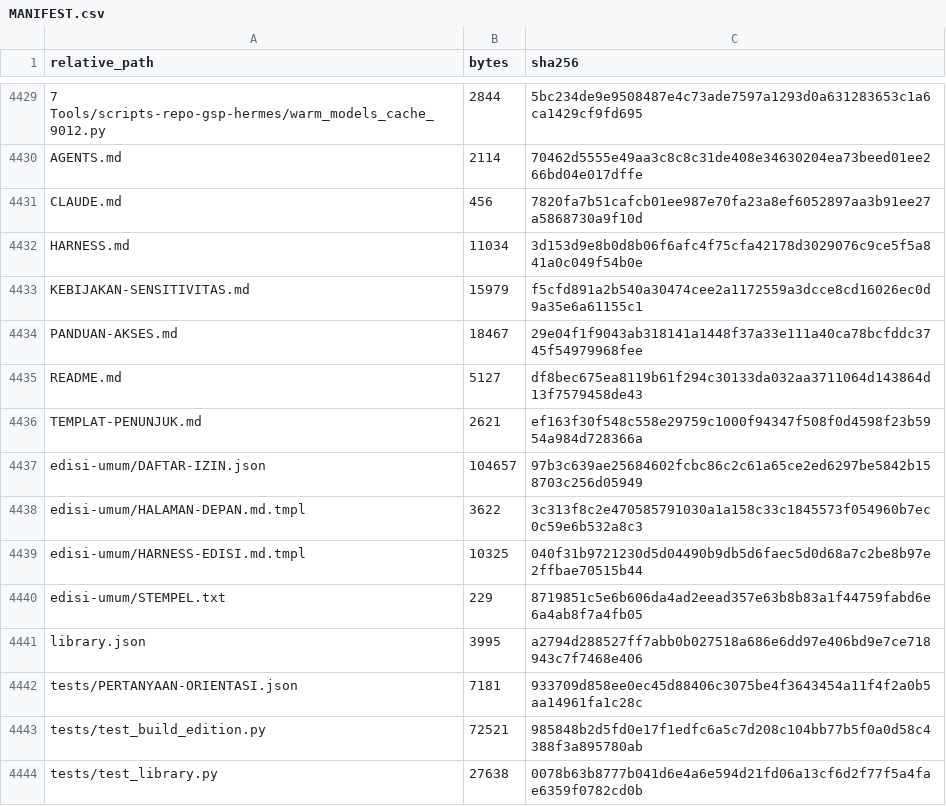
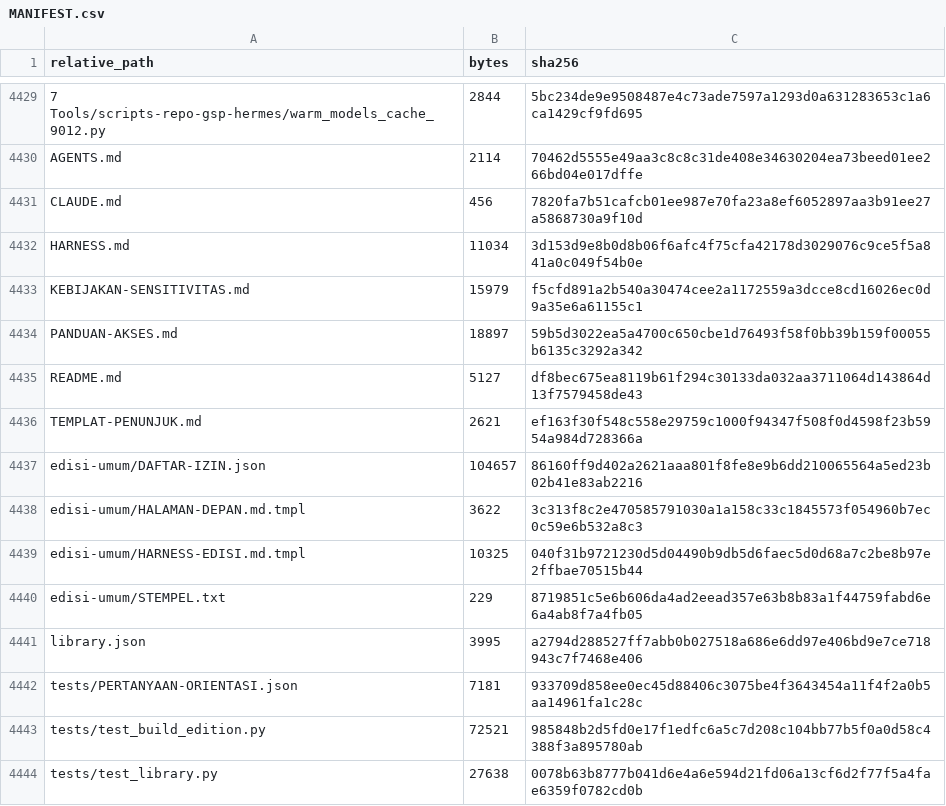
Before and after one commit to sixer0/AI-Knowledge-Library, a CSV file: MANIFEST.csv, drawn as a sheet; only a part is shown, gaps mark what is left out.

```diff
--- a/MANIFEST.csv
+++ b/MANIFEST.csv
@@ -4433,6 +4433,6 @@ HARNESS.md,11034,3d153d9e8b0d8b06f6afc4f75cfa42178d3029076c9ce5f5a841a0c049f54b0
 KEBIJAKAN-SENSITIVITAS.md,15979,f5cfd891a2b540a30474cee2a1172559a3dcce8cd16026ec0d9a35e6a61155c1
-PANDUAN-AKSES.md,18467,29e04f1f9043ab318141a1448f37a33e111a40ca78bcfddc3745f54979968fee
+PANDUAN-AKSES.md,18897,59b5d3022ea5a4700c650cbe1d76493f58f0bb39b159f00055b6135c3292a342
 README.md,5127,df8bec675ea8119b61f294c30133da032aa3711064d143864d13f7579458de43
 TEMPLAT-PENUNJUK.md,2621,ef163f30f548c558e29759c1000f94347f508f0d4598f23b5954a984d728366a
-edisi-umum/DAFTAR-IZIN.json,104657,97b3c639ae25684602fcbc86c2c61a65ce2ed6297be5842b158703c256d05949
+edisi-umum/DAFTAR-IZIN.json,104657,86160ff9d402a2621aaa801f8fe8e9b6dd210065564a5ed23b02b41e83ab2216
 edisi-umum/HALAMAN-DEPAN.md.tmpl,3622,3c313f8c2e470585791030a1a158c33c1845573f054960b7ec0c59e6b532a8c3
```
Also changed, not shown: 2 other files.
